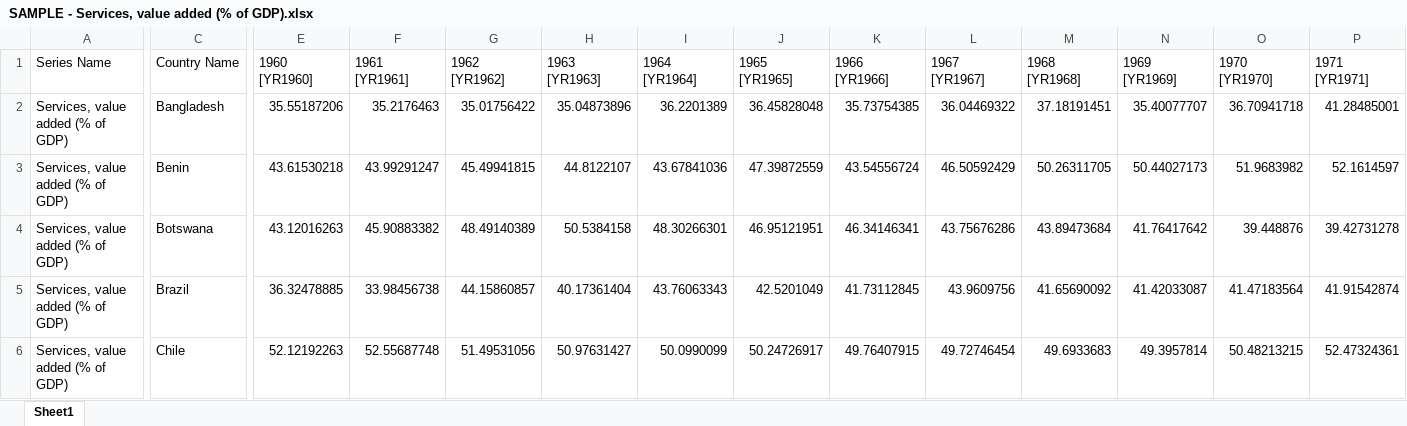
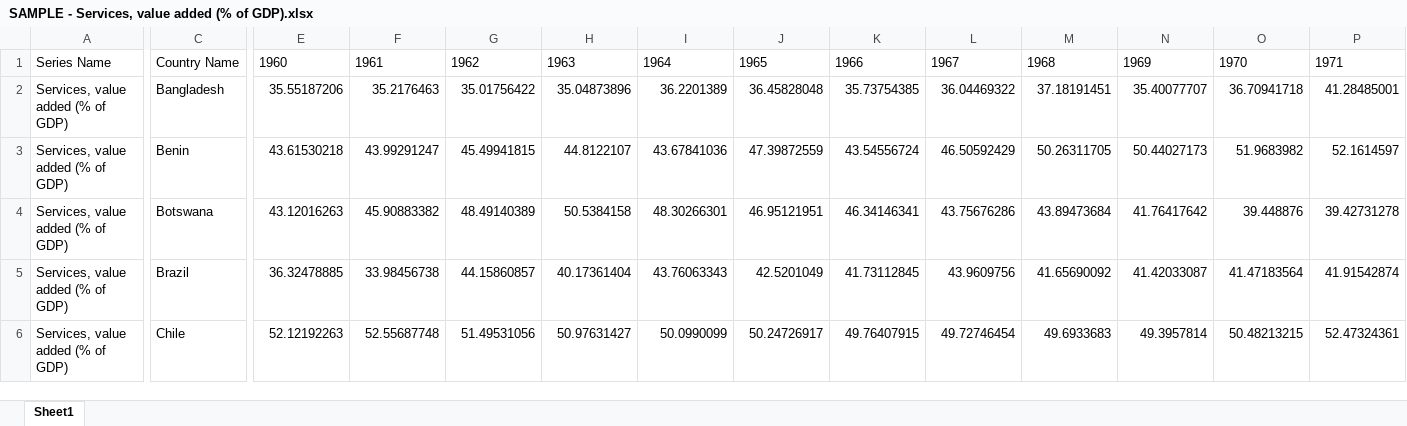
Before and after one commit to ashiqkareem/gdp-analysis, an Excel workbook: Datasets/SAMPLE - Services, value added (% of GDP).xlsx, sheet Sheet1, drawn as a sheet; only a part is shown, gaps mark what is left out; values as stored, in another font and other column widths than the file's, no borders; the diff covers the shown part only; the diff names each change by its address in the sheet, - before the commit and + after, or states it on an @@ line.

```diff
--- a/Datasets/SAMPLE - Services, value added (% of GDP).xlsx (sheet Sheet1)
+++ b/Datasets/SAMPLE - Services, value added (% of GDP).xlsx (sheet Sheet1)
-E1: 1960 [YR1960]
+E1: 1960
-F1: 1961 [YR1961]
+F1: 1961
-G1: 1962 [YR1962]
+G1: 1962
-H1: 1963 [YR1963]
+H1: 1963
-I1: 1964 [YR1964]
+I1: 1964
-J1: 1965 [YR1965]
+J1: 1965
-K1: 1966 [YR1966]
+K1: 1966
-L1: 1967 [YR1967]
+L1: 1967
-M1: 1968 [YR1968]
+M1: 1968
-N1: 1969 [YR1969]
+N1: 1969
-O1: 1970 [YR1970]
+O1: 1970
-P1: 1971 [YR1971]
+P1: 1971
```
Also changed, not shown: 48 edited cells elsewhere in this sheet, Datasets/SAMPLE - Arable land (% of land area).xlsx, Datasets/SAMPLE - Individuals using the Internet (% of population).xlsx, 10 other files.
